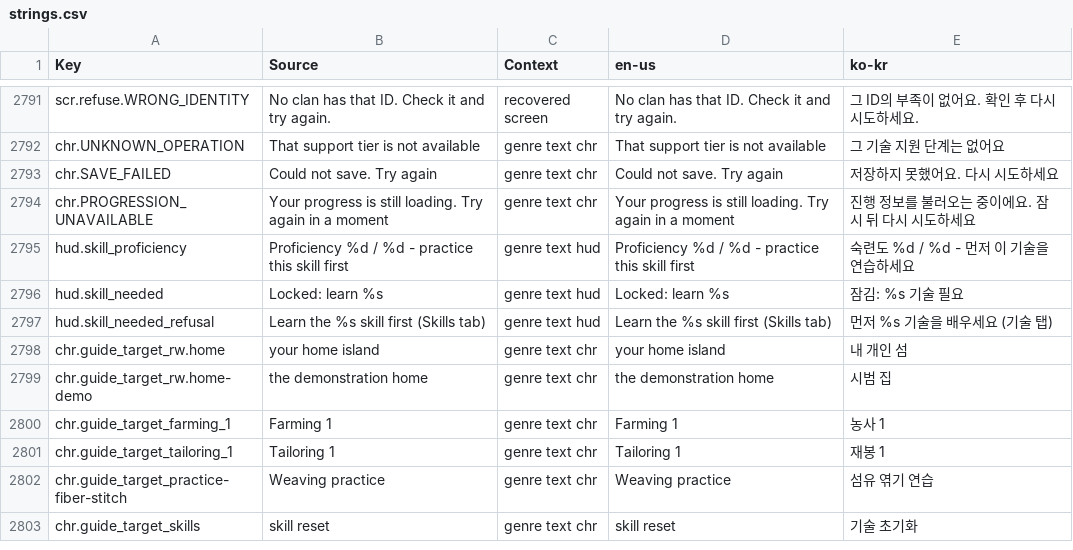
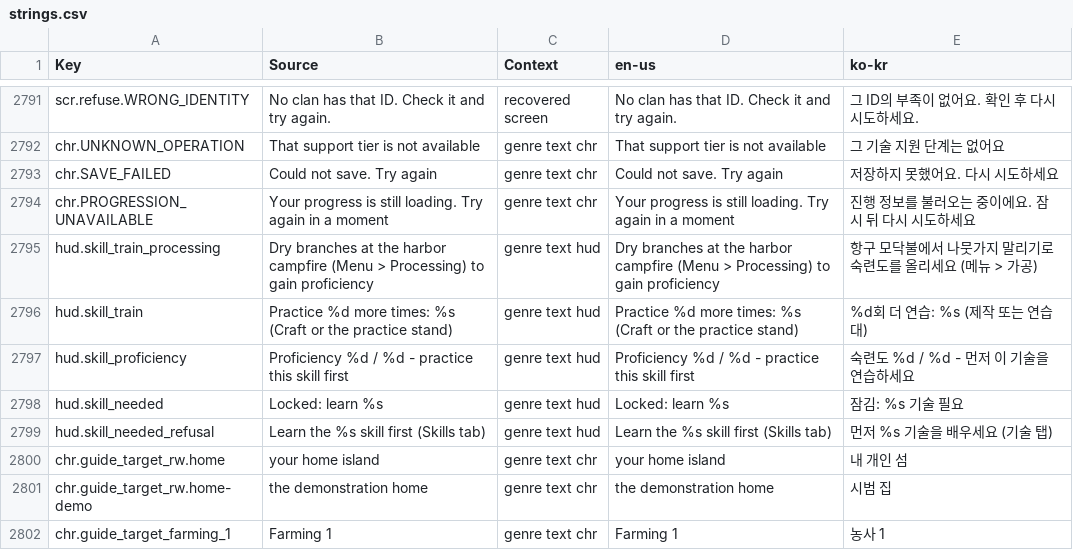
Before and after one commit to Indosaram/roblox_forge, a CSV file: games/robango-island/locale/strings.csv, drawn as a sheet; only a part is shown, gaps mark what is left out; the shorter side is filled out with more unchanged rows.

Commit message:
fix(robango): show proficiency training counts and drive processing practice

```diff
--- a/games/robango-island/locale/strings.csv
+++ b/games/robango-island/locale/strings.csv
@@ -2794,2 +2794,4 @@ chr.SAVE_FAILED,Could not save. Try again,genre text chr,Could not save. Try aga
 chr.PROGRESSION_UNAVAILABLE,Your progress is still loading. Try again in a moment,genre text chr,Your progress is still loading. Try again in a moment,진행 정보를 불러오는 중이에요. 잠시 뒤 다시 시도하세요
+hud.skill_train_processing,Dry branches at the harbor campfire (Menu > Processing) to gain proficiency,genre text hud,Dry branches at the harbor campfire (Menu > Processing) to gain proficiency,항구 모닥불에서 나뭇가지 말리기로 숙련도를 올리세요 (메뉴 > 가공)
+hud.skill_train,Practice %d more times: %s (Craft or the practice stand),genre text hud,Practice %d more times: %s (Craft or the practice stand),%d회 더 연습: %s (제작 또는 연습대)
 hud.skill_proficiency,Proficiency %d / %d - practice this skill first,genre text hud,Proficiency %d / %d - practice this skill first,숙련도 %d / %d - 먼저 이 기술을 연습하세요
```
Also changed, not shown: 5 other files.
